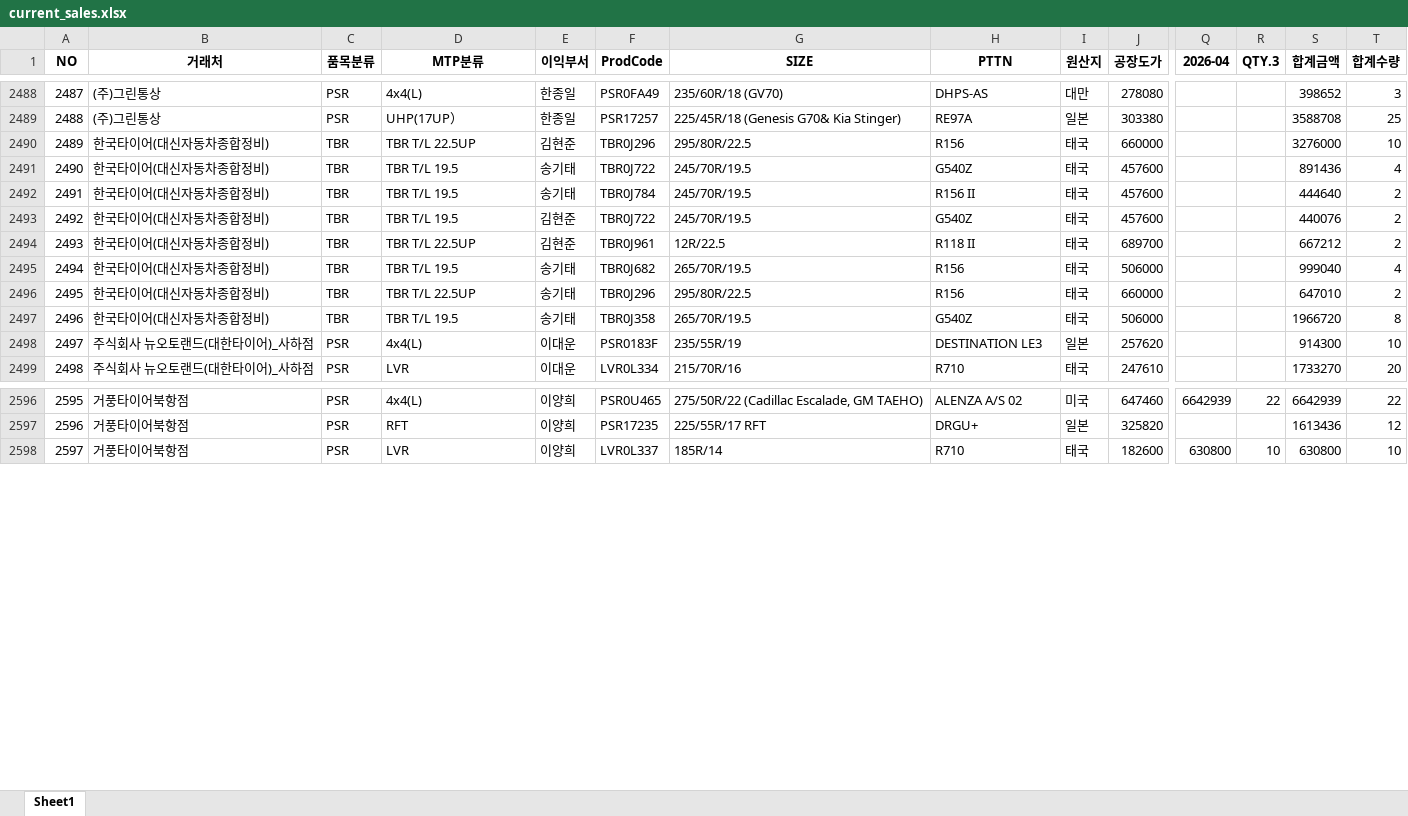
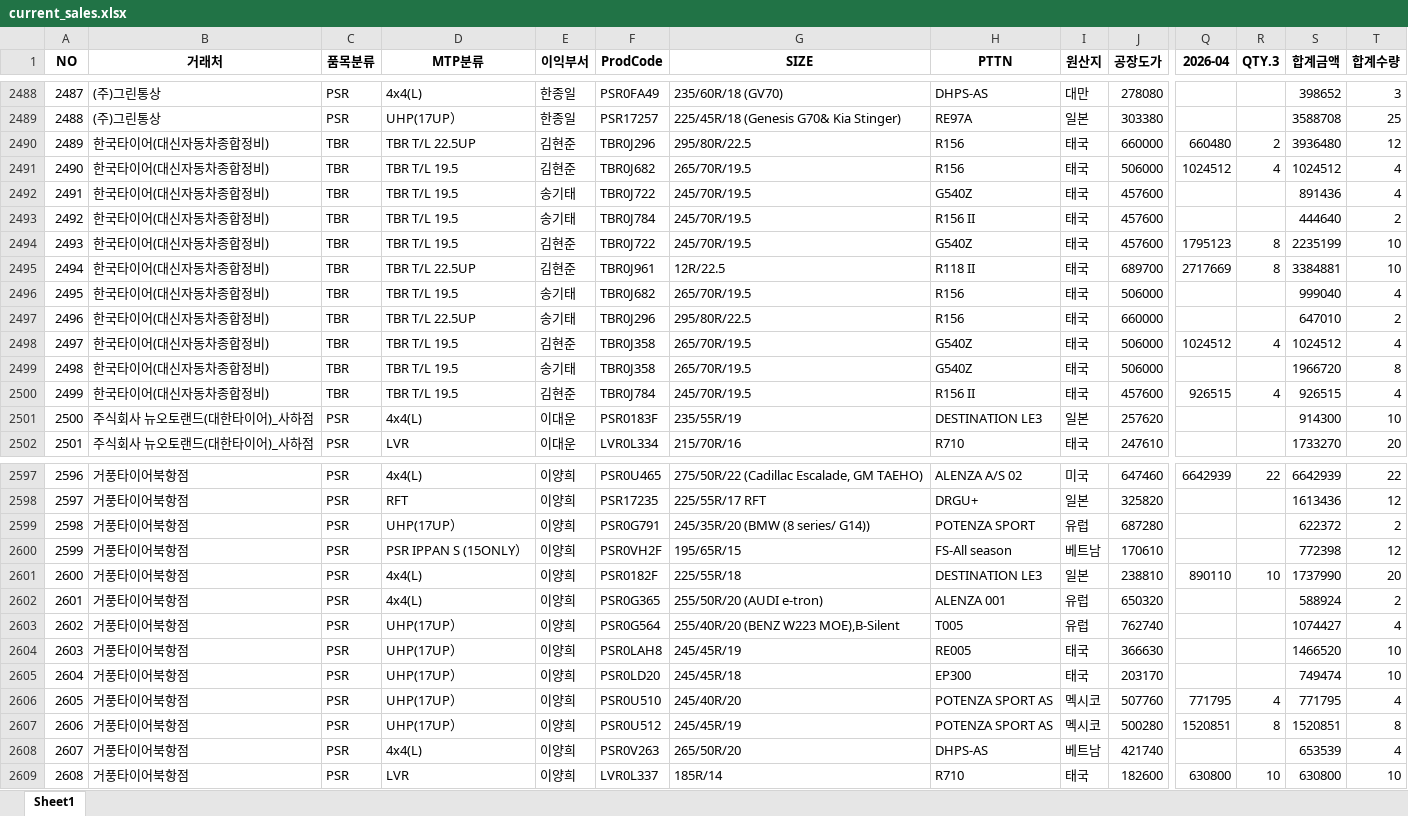
Before and after one commit to jeongkihyun25-arch/sales, an Excel workbook: current_sales.xlsx, sheet Sheet1, drawn as a sheet; only a part is shown, gaps mark what is left out; values as stored, in another font and other column widths than the file's, no borders; addresses are those after the commit; rows hold the shown columns only; the diff covers the shown part only; the diff names each change by its address in the sheet, - before the commit and + after, or states it on an @@ line.

```diff
--- a/current_sales.xlsx (sheet Sheet1)
+++ b/current_sales.xlsx (sheet Sheet1)
-Q2490 (2026-04): (empty)
+Q2490 (2026-04): 660480
-R2490 (QTY.3): (empty)
+R2490 (QTY.3): 2
-S2490 (합계금액): 3276000
+S2490 (합계금액): 3936480
-T2490 (합계수량): 10
+T2490 (합계수량): 12
+row 2491: 2490 | 한국타이어(대신자동차종합정비) | TBR | TBR T/L 19.5 | 김현준 | TBR0J682 | 265/70R/19.5 | R156 | 태국 | 506000 | 1024512 | 4 | 1024512 | 4
@@ column A (NO) renumbered from row 2492 down @@
-Q2494 (2026-04): (empty)
+Q2494 (2026-04): 1795123
-R2494:R2495 (QTY.3): (empty)
+R2494:R2495 (QTY.3): 8
-S2494 (합계금액): 440076
+S2494 (합계금액): 2235199
-T2494:T2495 (합계수량): 2
+T2494:T2495 (합계수량): 10
-Q2495 (2026-04): (empty)
+Q2495 (2026-04): 2717669
-S2495 (합계금액): 667212
+S2495 (합계금액): 3384881
+row 2498: 2497 | 한국타이어(대신자동차종합정비) | TBR | TBR T/L 19.5 | 김현준 | TBR0J358 | 265/70R/19.5 | G540Z | 태국 | 506000 | 1024512 | 4 | 1024512 | 4
+row 2500: 2499 | 한국타이어(대신자동차종합정비) | TBR | TBR T/L 19.5 | 김현준 | TBR0J784 | 245/70R/19.5 | R156 II | 태국 | 457600 | 926515 | 4 | 926515 | 4
@@ row 2591 moved to row 2599: 2598 @@
@@ row 2592 moved to row 2600: 2599 @@
@@ row 2609 moved to row 2601: 2600 @@
@@ row 2610 moved to row 2602: 2601 @@
@@ row 2611 moved to row 2603: 2602 @@
@@ row 2612 moved to row 2604: 2603 @@
@@ row 2613 moved to row 2605: 2604 @@
@@ row 2614 moved to row 2606: 2605 @@
@@ row 2615 moved to row 2607: 2606 @@
@@ row 2616 moved to row 2608: 2607 @@
```
Also changed, not shown: 27 moved rows and 29 edited cells elsewhere in this sheet.
